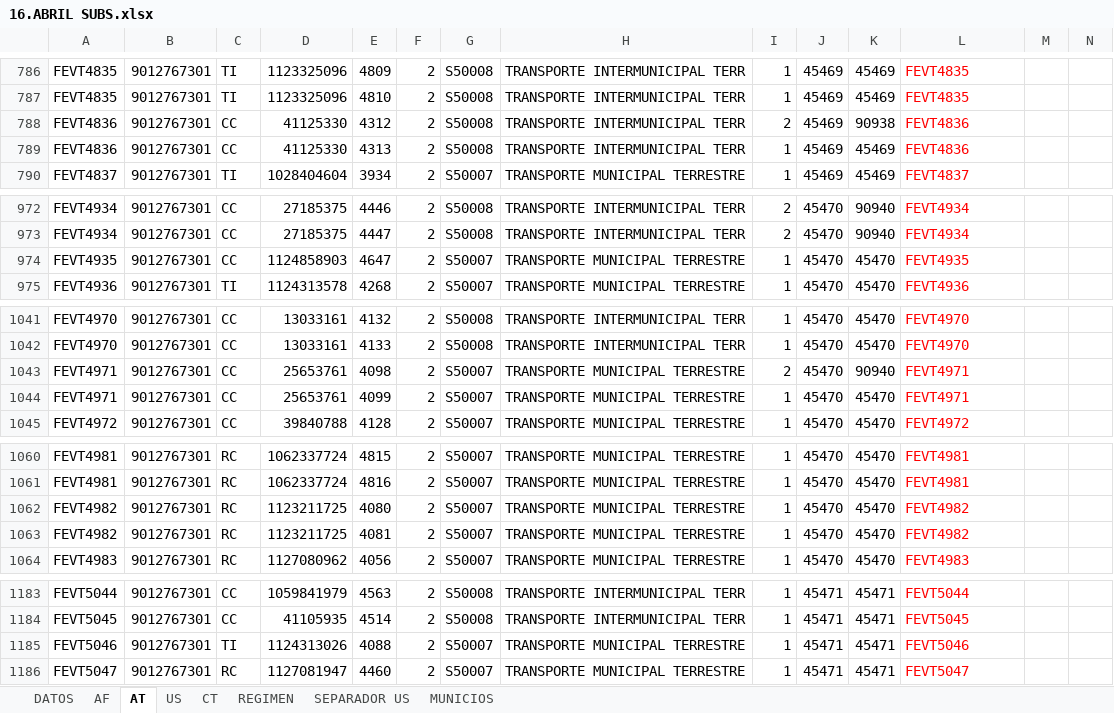
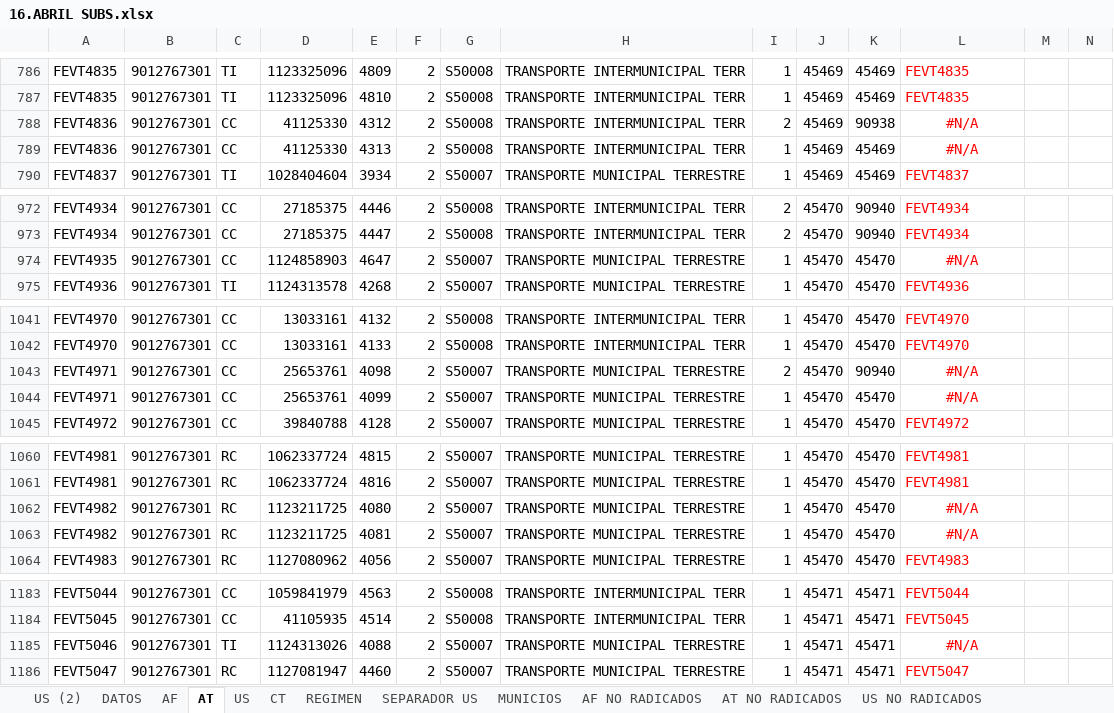
Before and after one commit to andrurs/bogota, an Excel workbook: RIPS/16.ABRIL SUBS.xlsx, sheet AT, drawn as a sheet; only a part is shown, gaps mark what is left out; values as stored, in another font and other column widths than the file's, no borders; conditional formats not drawn; the diff covers the shown part only; the diff names each change by its address in the sheet, - before the commit and + after, or states it on an @@ line.

```diff
--- a/RIPS/16.ABRIL SUBS.xlsx (sheet AT)
+++ b/RIPS/16.ABRIL SUBS.xlsx (sheet AT)
+sheet tab: US (2)
+sheet tab: AF NO RADICADOS
+sheet tab: AT NO RADICADOS
+sheet tab: US NO RADICADOS
-L788:L789: FEVT4836
+L788:L789: #N/A
-L788:L789 alignment: left
+L788:L789 alignment: center
-L974: FEVT4935
+L974: #N/A
-L974 alignment: left
+L974 alignment: center
-L1043:L1044: FEVT4971
+L1043:L1044: #N/A
-L1043:L1044 alignment: left
+L1043:L1044 alignment: center
-L1062:L1063: FEVT4982
+L1062:L1063: #N/A
-L1062:L1063 alignment: left
+L1062:L1063 alignment: center
-L1185: FEVT5046
+L1185: #N/A
-L1185 alignment: left
+L1185 alignment: center
```
Also changed, not shown: 15 edited cells and cell formats elsewhere in this sheet, sheet AF, sheet CT, formulas that keep their value, RIPS/14.RIPS marzo TRANLOGI.xlsx.
